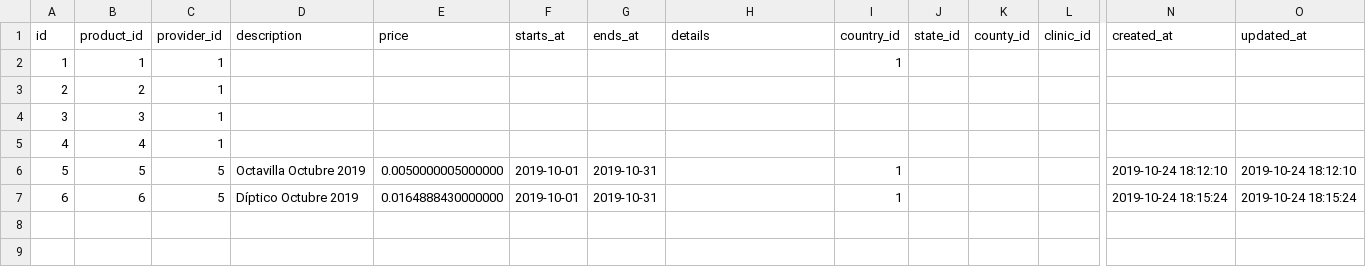
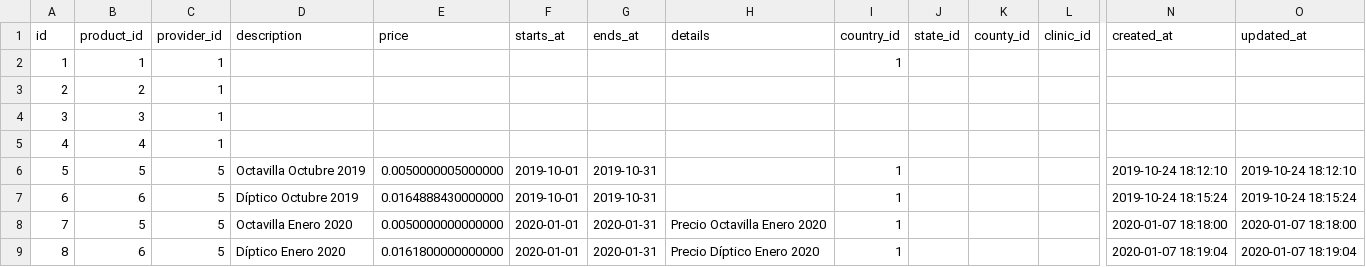
Before and after one commit to storagekid/miDentix, a CSV file: database/seeds/csvs/product_providers.csv, drawn as a sheet; only a part is shown, gaps mark what is left out; rows hold the shown columns only; the diff names each change by its address in the sheet, - before the commit and + after, or states it on an @@ line.

```diff
--- a/database/seeds/csvs/product_providers.csv
+++ b/database/seeds/csvs/product_providers.csv
+row 8: 7 | 5 | 5 | Octavilla Enero 2020 | 0.0050000000000000 | 2020-01-01 | 2020-01-31 | Precio Octavilla Enero 2020 | 1 |  |  |  | 2020-01-07 18:18:00 | 2020-01-07 18:18:00
+row 9: 8 | 6 | 5 | Díptico Enero 2020 | 0.0161800000000000 | 2020-01-01 | 2020-01-31 | Precio Díptico Enero 2020 | 1 |  |  |  | 2020-01-07 18:19:04 | 2020-01-07 18:19:04
```
Also changed, not shown: database/seeds/csvs/clinic_poster_distributions.csv, database/seeds/csvs/clinic_poster_priorities.csv, 28 other files.
